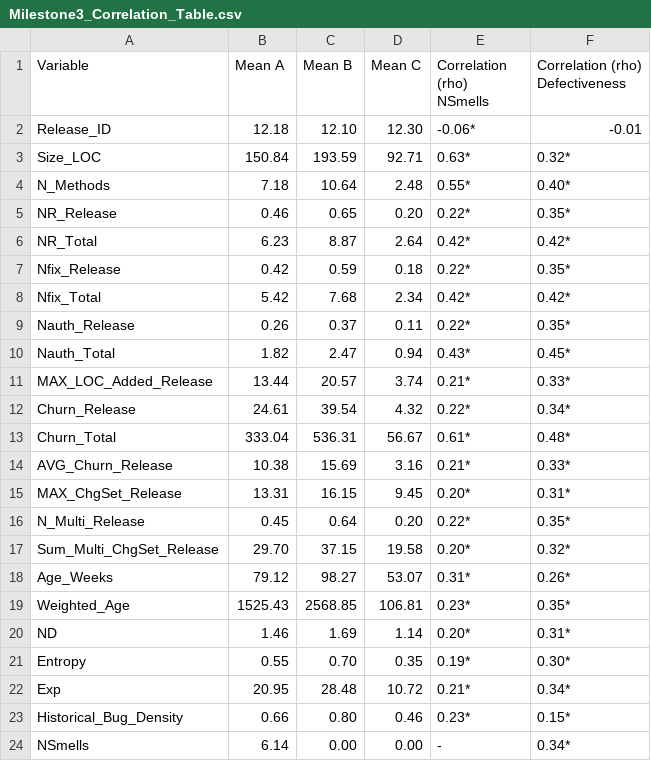
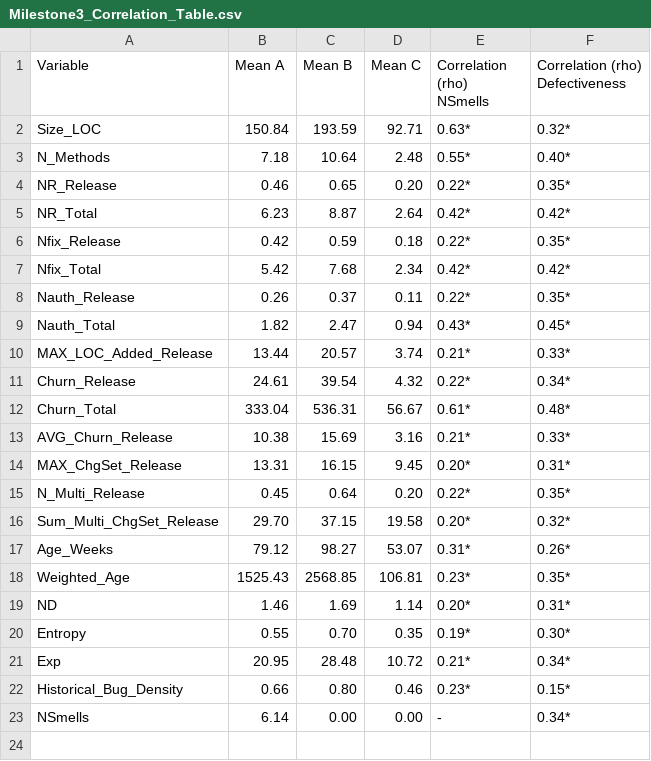
Before and after one commit to casolaroSalvatore/ISP2Project_ZookeeperAnalysis, a CSV file: Milestone3_WhatIfAnalysis/Milestone3_Correlation_Table.csv, drawn as a sheet.

```diff
--- a/Milestone3_WhatIfAnalysis/Milestone3_Correlation_Table.csv
+++ b/Milestone3_WhatIfAnalysis/Milestone3_Correlation_Table.csv
@@ -1,3 +1,2 @@
 Variable,Mean A,Mean B,Mean C,Correlation (rho) NSmells,Correlation (rho) Defectiveness
-Release_ID,12.18,12.10,12.30,-0.06*,-0.01
 Size_LOC,150.84,193.59,92.71,0.63*,0.32*
```
Also changed, not shown: Milestone3_WhatIfAnalysis/Milestone3_WhatIfAnalysis_RF_NoFS_NoSMOTE.csv.
